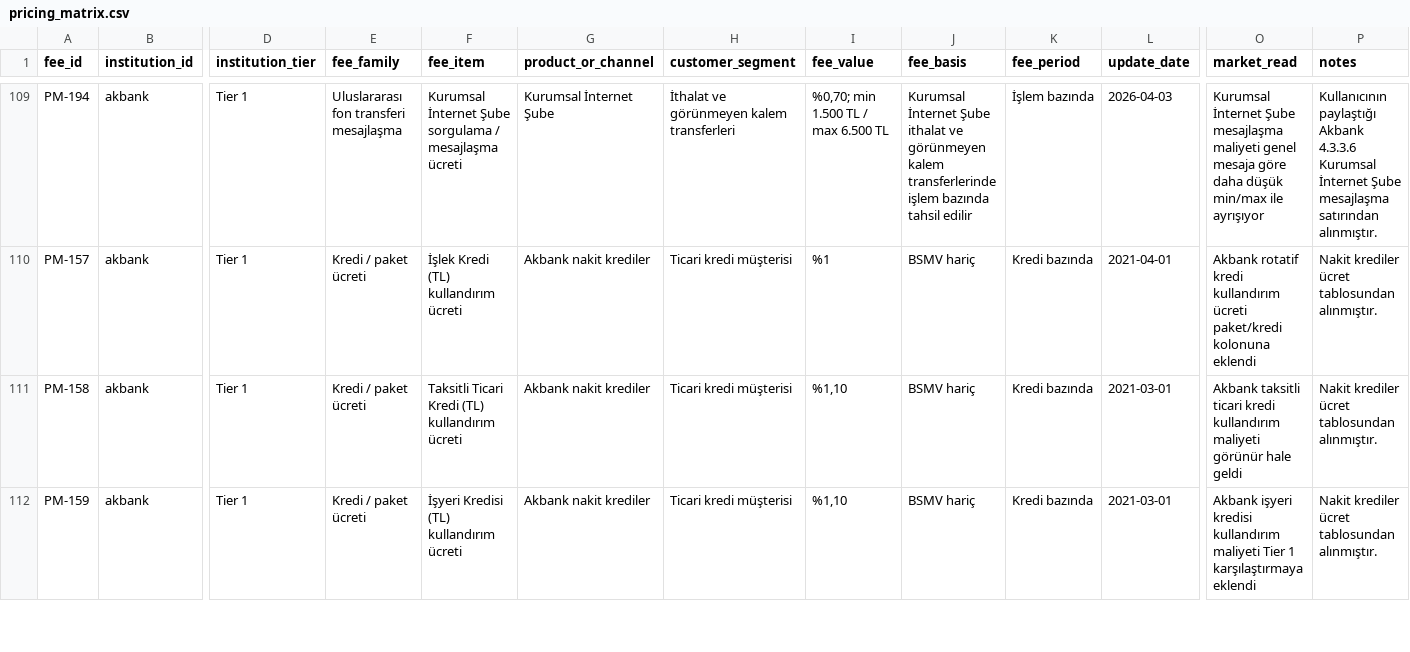
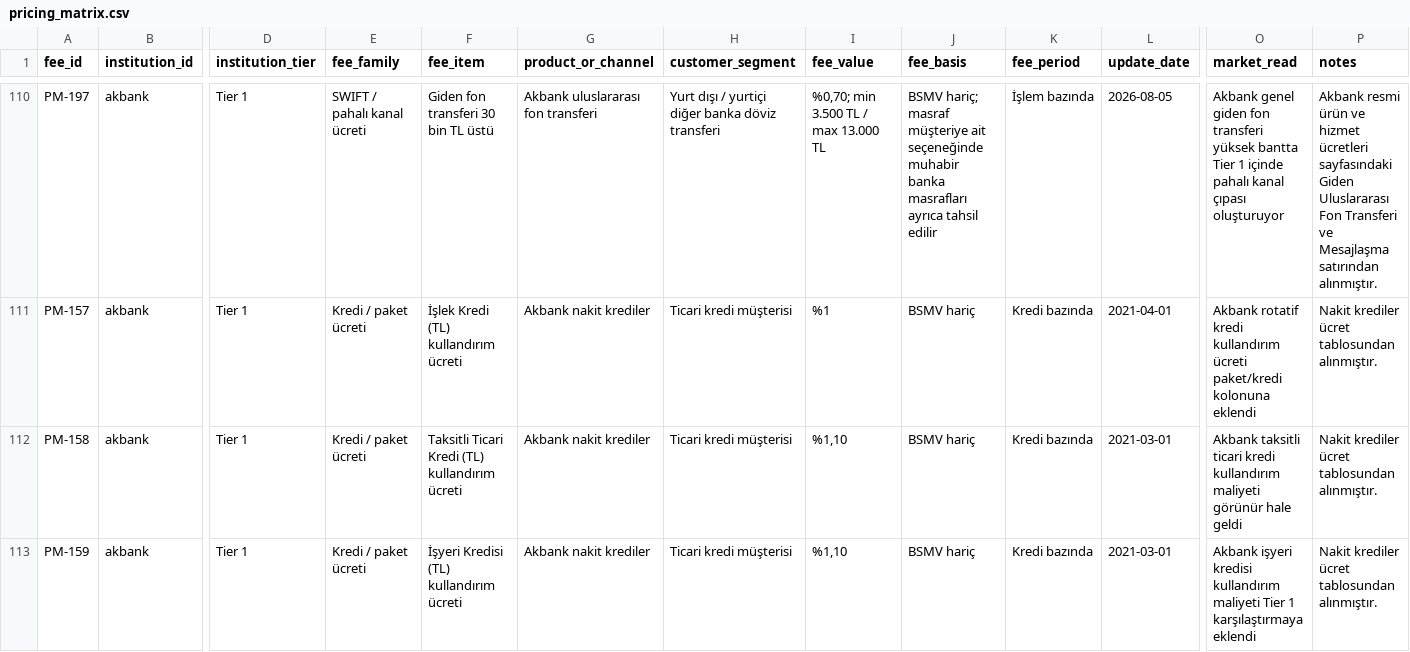
Before and after one commit to ekowiggins-dotcom/ardakobibenchmark, a CSV file: data/pricing_matrix.csv, drawn as a sheet; only a part is shown, gaps mark what is left out; addresses are those after the commit; the diff covers the shown part only; the diff names each change by its address in the sheet, - before the commit and + after, or states it on an @@ line.

Commit message:
Reformat Akbank international transfer benchmarks

```diff
--- a/data/pricing_matrix.csv
+++ b/data/pricing_matrix.csv
-A110 (fee_id): PM-194
+A110 (fee_id): PM-197
-E110 (fee_family): Uluslararası fon transferi mesajlaşma
+E110 (fee_family): SWIFT / pahalı kanal ücreti
-F110 (fee_item): Kurumsal İnternet Şube sorgulama / mesajlaşma ücreti
+F110 (fee_item): Giden fon transferi 30 bin TL üstü
-G110 (product_or_channel): Kurumsal İnternet Şube
+G110 (product_or_channel): Akbank uluslararası fon transferi
-H110 (customer_segment): İthalat ve görünmeyen kalem transferleri
+H110 (customer_segment): Yurt dışı / yurtiçi diğer banka döviz transferi
-I110 (fee_value): %0,70; min 1.500 TL / max 6.500 TL
+I110 (fee_value): %0,70; min 3.500 TL / max 13.000 TL
-J110 (fee_basis): Kurumsal İnternet Şube ithalat ve görünmeyen kalem transferlerinde işlem bazında tahsil edilir
+J110 (fee_basis): BSMV hariç; masraf müşteriye ait seçeneğinde muhabir banka masrafları ayrıca tahsil edilir
-L110 (update_date): 2026-04-03
+L110 (update_date): 2026-08-05
-O110 (market_read): Kurumsal İnternet Şube mesajlaşma maliyeti genel mesaja göre daha düşük min/max ile ayrışıyor
+O110 (market_read): Akbank genel giden fon transferi yüksek bantta Tier 1 içinde pahalı kanal çıpası oluşturuyor
-P110 (notes): Kullanıcının paylaştığı Akbank 4.3.3.6 Kurumsal İnternet Şube mesajlaşma satırından alınmıştır.
+P110 (notes): Akbank resmi ürün ve hizmet ücretleri sayfasındaki Giden Uluslararası Fon Transferi ve Mesajlaşma satırından alınmıştır.
```
Also changed, not shown: 1 added row and 24 edited cells elsewhere in this file, 1 other file.
